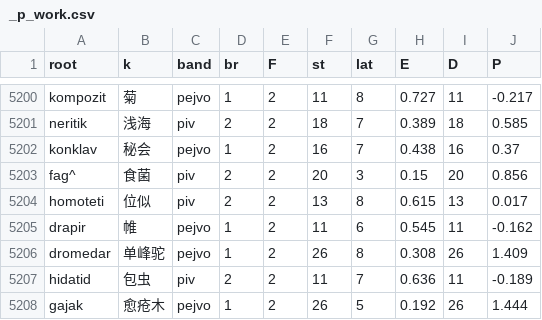
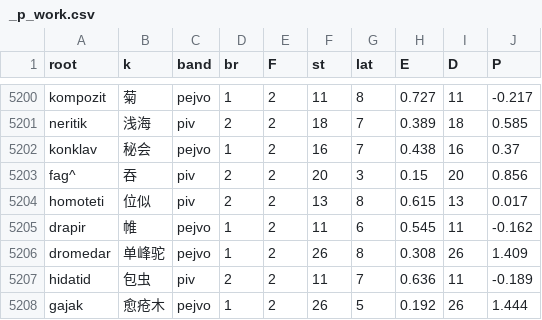
Before and after one commit to Takatakatake/kanji_assign, a CSV file: _p_work.csv, drawn as a sheet; only a part is shown, gaps mark what is left out.

```diff
--- a/_p_work.csv
+++ b/_p_work.csv
@@ -5202,3 +5202,3 @@
 "konklav","秘会","pejvo","1","2","16","7","0.438","16","0.37"
-"fag^","食菌","piv","2","2","20","3","0.15","20","0.856"
+"fag^","吞","piv","2","2","20","3","0.15","20","0.856"
 "homoteti","位似","piv","2","2","13","8","0.615","13","0.017"
```
Also changed, not shown: _gas_identifier_out.csv, _identifier_sidecar.tsv, 7 other files.
